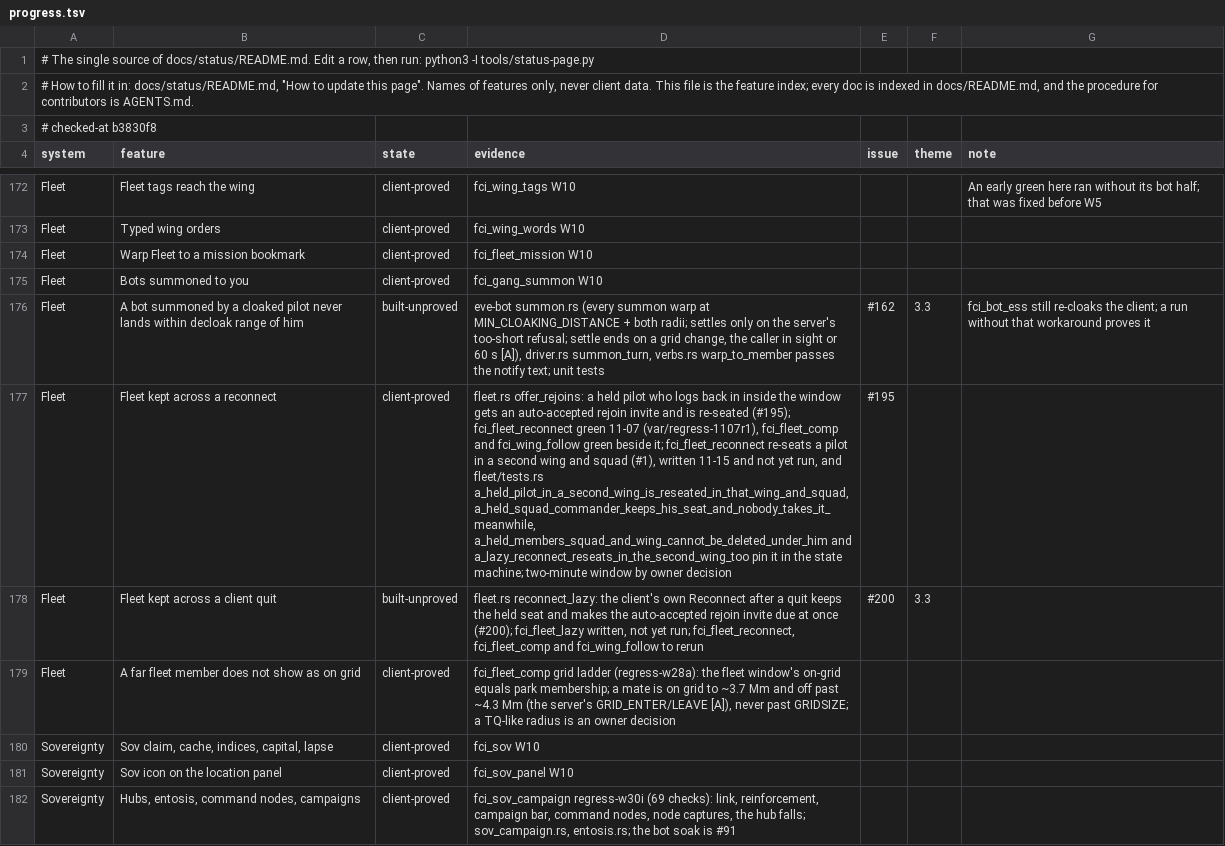
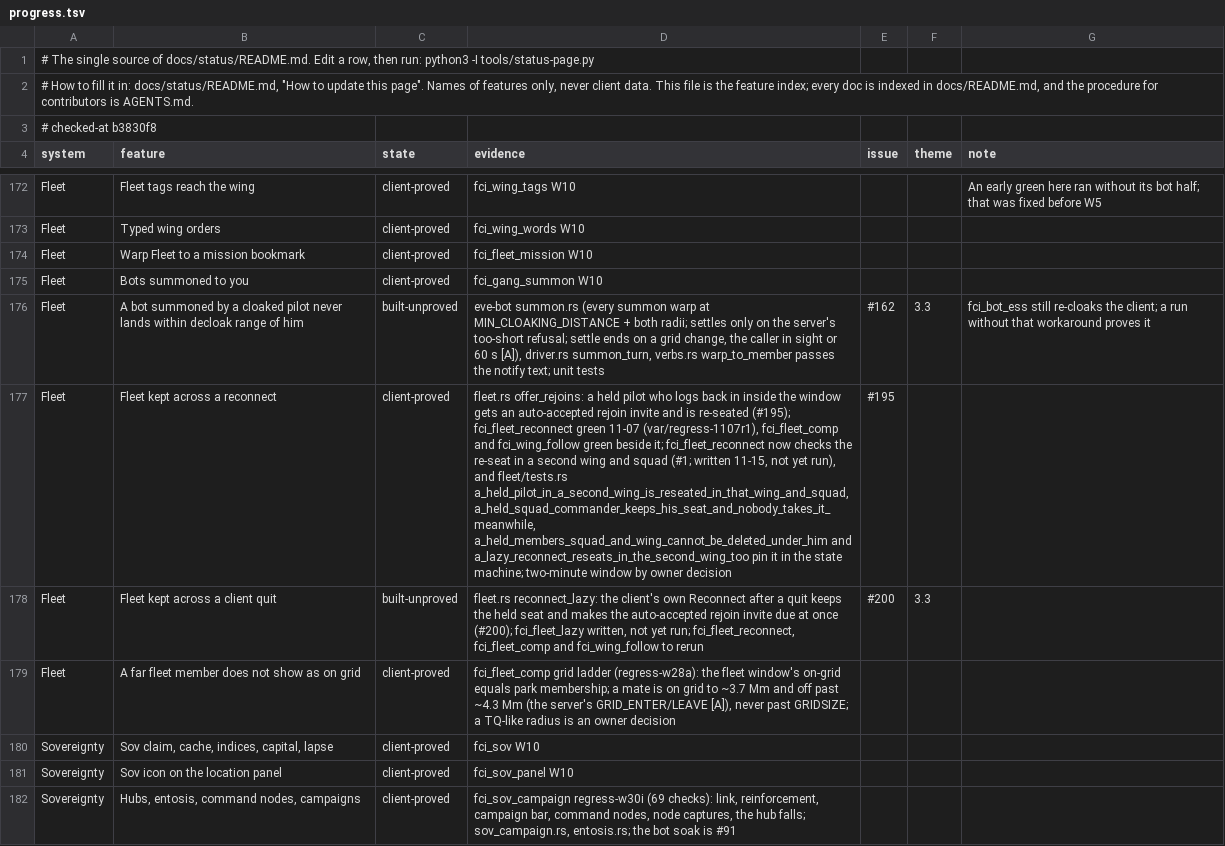
Before and after one commit to hotshotjosh/space-offline, a TSV file: docs/status/progress.tsv, drawn as a sheet; only a part is shown, gaps mark what is left out; the diff names each change by its address in the sheet, - before the commit and + after, or states it on an @@ line.

Commit message:
The fleet-seat scenario checks the seat against the one the pilot left, and the commander test pins the refusal and Carol's seat (#1)
- The fleet-seat scenario checks the seat against the one the pilot left, and the commander test pins the refusal and Carol's seat (#1)

Files (4):
  M docs/status/README.md
  M docs/status/progress.tsv
  M server/crates/eve-server/src/fleet/tests.rs
  M tools/client-ci/scenarios/fci_fleet_reconnect.py

```diff
--- a/docs/status/progress.tsv
+++ b/docs/status/progress.tsv
-D177 (evidence): …it; fci_fleet_reconnect re-seats a pilot in a second wing and squad (#1), written 11-15 and not yet run, and fleet/tests.rs…
+D177 (evidence): …it; fci_fleet_reconnect now checks the re-seat in a second wing and squad (#1; written 11-15, not yet run), and fleet/tests.rs…
```
Also changed, not shown: 3 other files.
